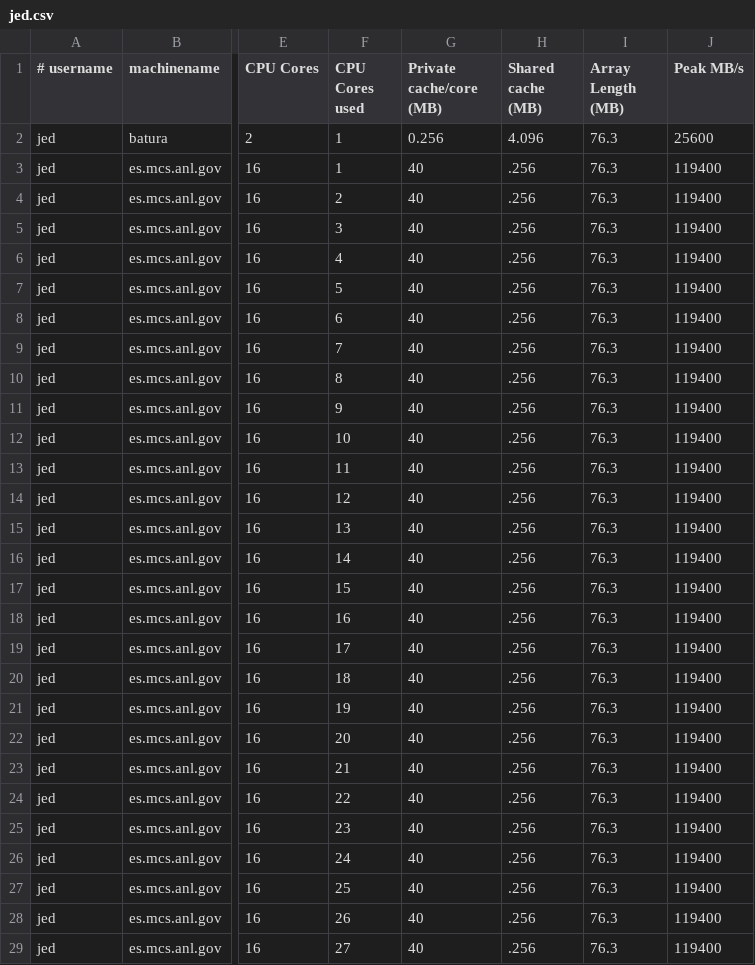
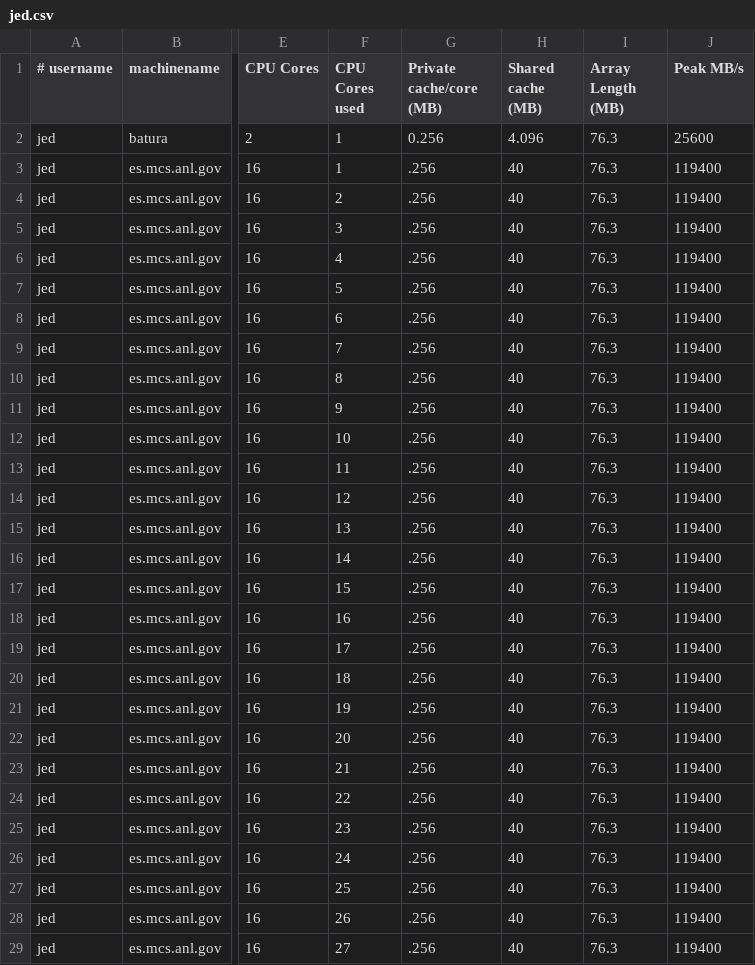
Before and after one commit to CUBoulder-HPCPerfAnalysis/memory, a CSV file: results/jed.csv, drawn as a sheet; only a part is shown, gaps mark what is left out; the diff covers the shown part only; the diff names each change by its address in the sheet, - before the commit and + after, or states it on an @@ line.

```diff
--- a/results/jed.csv
+++ b/results/jed.csv
-G3:G29 (Private cache/core (MB)): 40
+G3:G29 (Private cache/core (MB)): .256
-H3:H29 (Shared cache (MB)): .256
+H3:H29 (Shared cache (MB)): 40
```
Also changed, not shown: 10 edited cells elsewhere in this file, results/dmitryduplyakin.csv.
